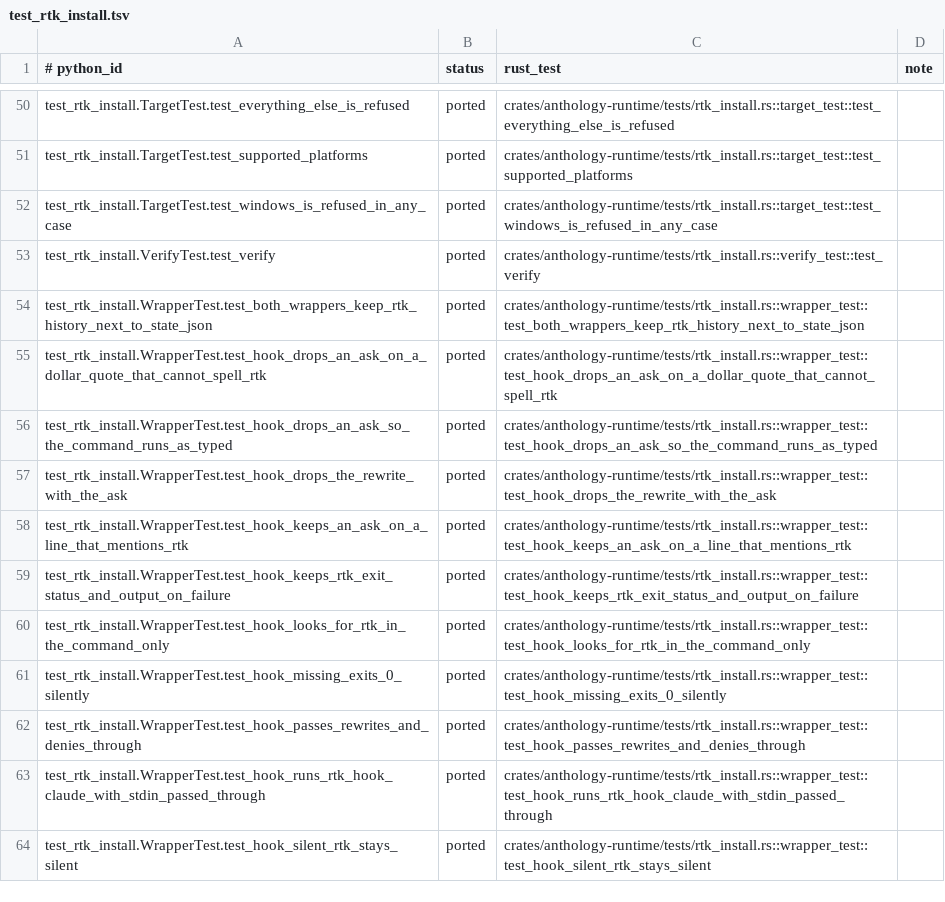
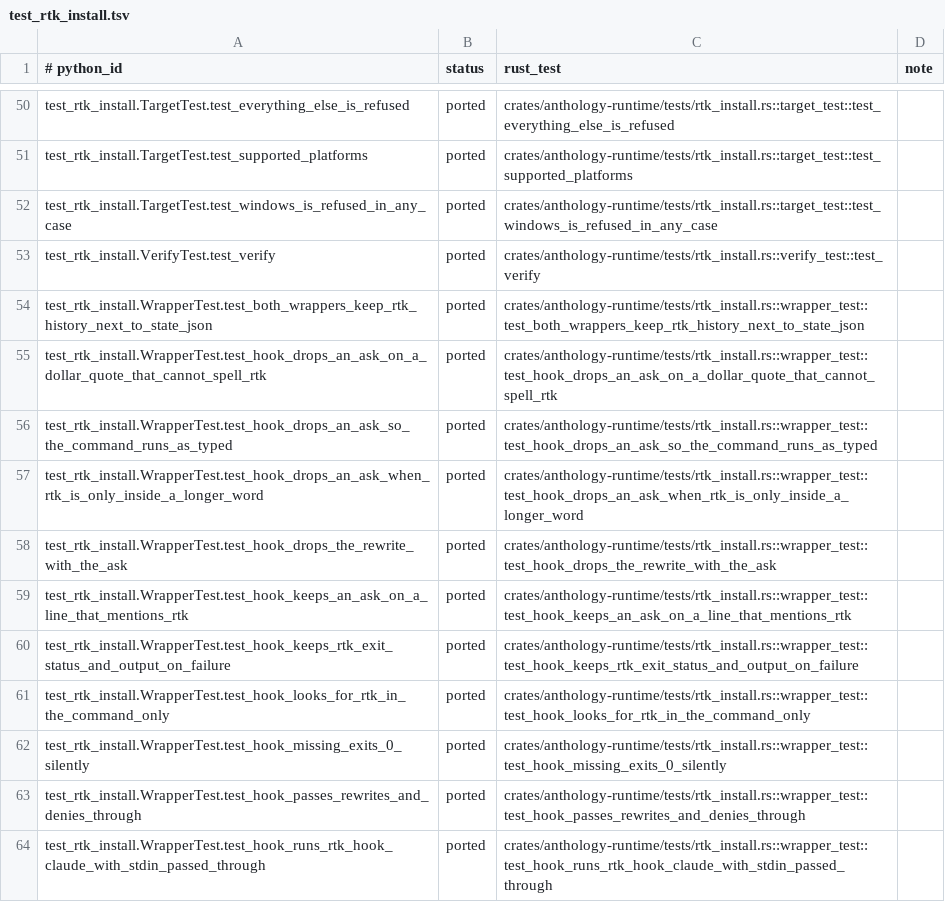
Before and after one commit to rbonweb/anthology, a TSV file: port/ledger/test_rtk_install.tsv, drawn as a sheet; only a part is shown, gaps mark what is left out; the shorter side is filled out with more unchanged rows; the diff names each change by its address in the sheet, - before the commit and + after, or states it on an @@ line.

```diff
--- a/port/ledger/test_rtk_install.tsv
+++ b/port/ledger/test_rtk_install.tsv
+row 57: test_rtk_install.WrapperTest.test_hook_drops_an_ask_when_rtk_is_only_inside_a_longer_word | ported | crates/anthology-runtime/tests/rtk_install.rs::wrapper_test::test_hook_drops_an_ask_when_rtk_is_only_inside_a_longer_word
```
Also changed, not shown: port/python-test-rows.tsv, 3 other files.
